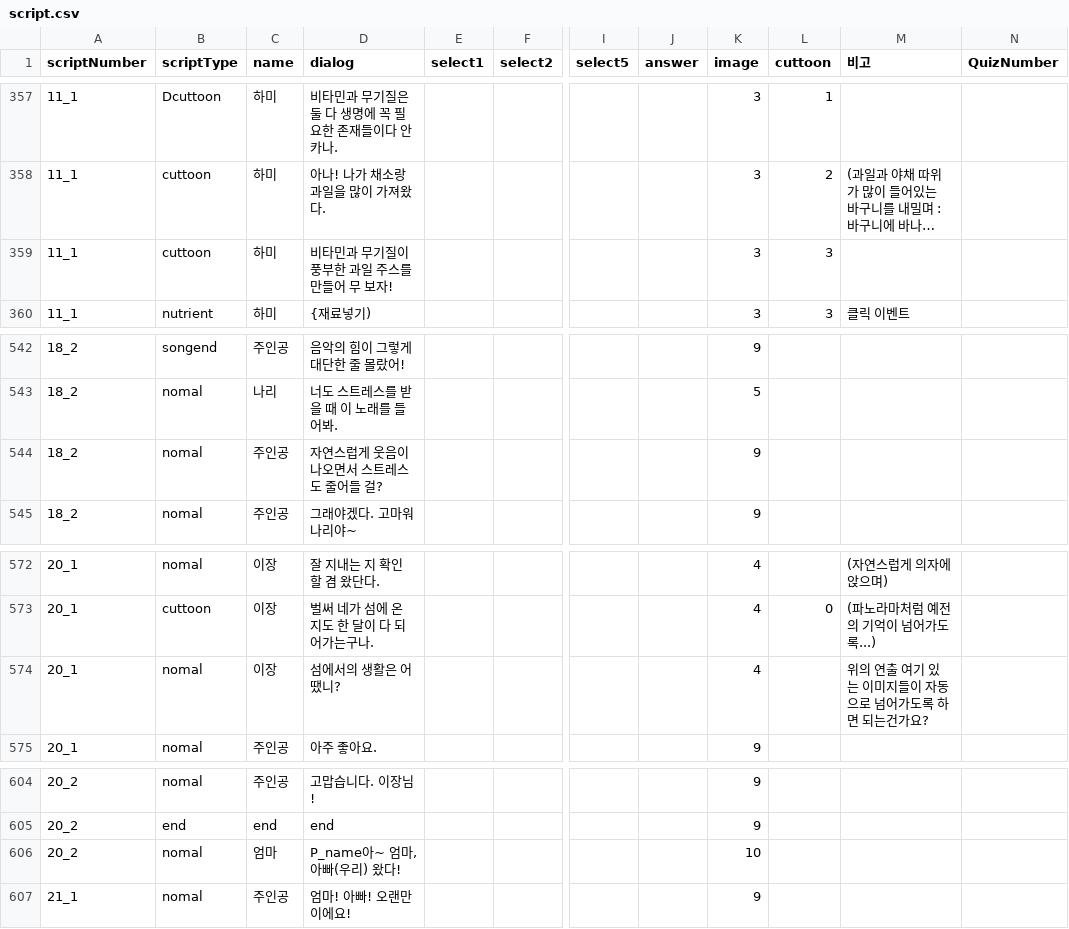
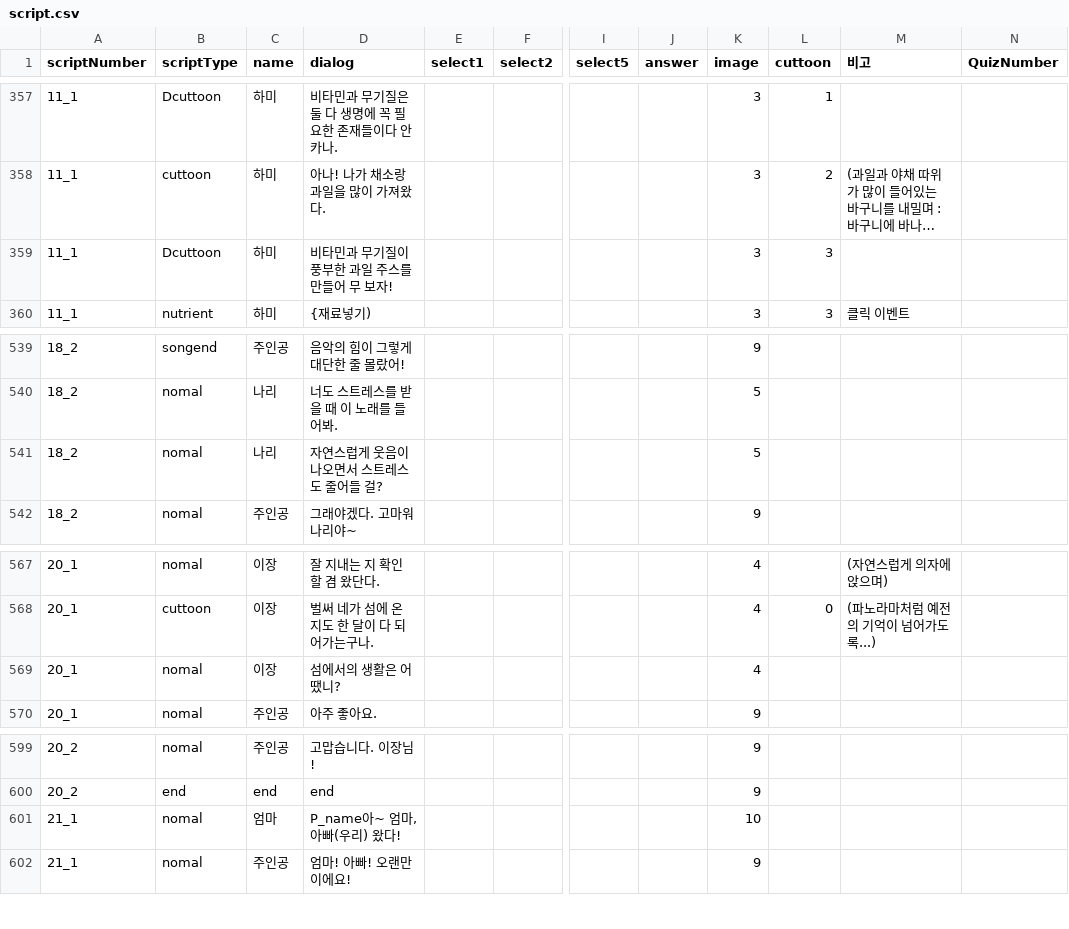
Before and after one commit to LHD-game/LoheldiGame, a CSV file: Loheldi_Project/Assets/Resources/Scripts/Quest/script.csv, drawn as a sheet; only a part is shown, gaps mark what is left out; long unchanged cells end in …; addresses are those after the commit; the diff covers the shown part only; the diff names each change by its address in the sheet, - before the commit and + after, or states it on an @@ line.

```diff
--- a/Loheldi_Project/Assets/Resources/Scripts/Quest/script.csv
+++ b/Loheldi_Project/Assets/Resources/Scripts/Quest/script.csv
-B359 (scriptType): cuttoon
+B359 (scriptType): Dcuttoon
-C541 (name): 주인공
+C541 (name): 나리
-K541 (image): 9
+K541 (image): 5
-M569 (비고): 위의 연출 여기 있는 이미지들이 자동으로 넘어가도록 하면 되는건가요?
+M569 (비고): (empty)
-A601 (scriptNumber): 20_2
+A601 (scriptNumber): 21_1
```
Also changed, not shown: 5 removed rows, 1 moved row and 12 edited cells elsewhere in this file, 49 other files.
